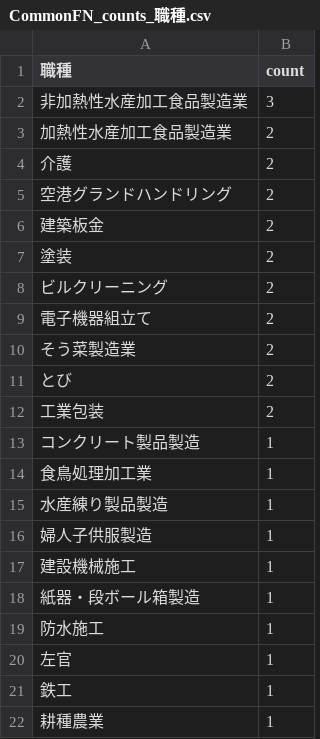
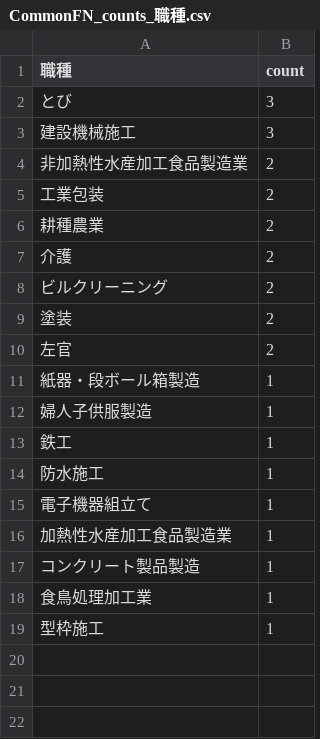
Before and after one commit to JScen/Graduation_thesis, a CSV file: CommonFN_feature_counts/CommonFN_counts_職種.csv, drawn as a sheet.

```diff
--- a/CommonFN_feature_counts/CommonFN_counts_職種.csv
+++ b/CommonFN_feature_counts/CommonFN_counts_職種.csv
@@ -1,22 +1,19 @@
 職種,count
-非加熱性水産加工食品製造業,3
-加熱性水産加工食品製造業,2
+とび,3
+建設機械施工,3
+非加熱性水産加工食品製造業,2
+工業包装,2
+耕種農業,2
 介護,2
-空港グランドハンドリング,2
-建築板金,2
+ビルクリーニング,2
 塗装,2
-ビルクリーニング,2
-電子機器組立て,2
-そう菜製造業,2
-とび,2
-工業包装,2
+左官,2
+紙器・段ボール箱製造,1
+婦人子供服製造,1
+鉄工,1
+防水施工,1
+電子機器組立て,1
+加熱性水産加工食品製造業,1
 コンクリート製品製造,1
 食鳥処理加工業,1
-水産練り製品製造,1
-婦人子供服製造,1
-建設機械施工,1
-紙器・段ボール箱製造,1
-防水施工,1
-左官,1
-鉄工,1
-耕種農業,1
+型枠施工,1
```
Also changed, not shown: CommonFN_feature_counts/CommonFN_counts_所在地(実習先)(市区町村).csv, CommonFN_feature_counts/CommonFN_counts_組合.csv, 32 other files.
